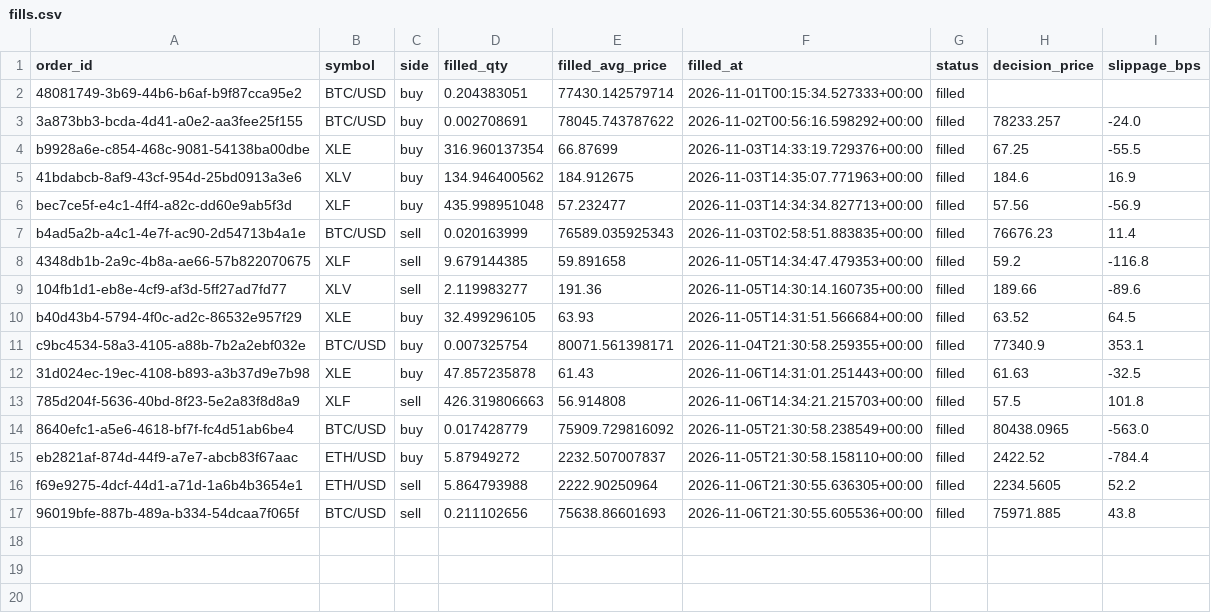
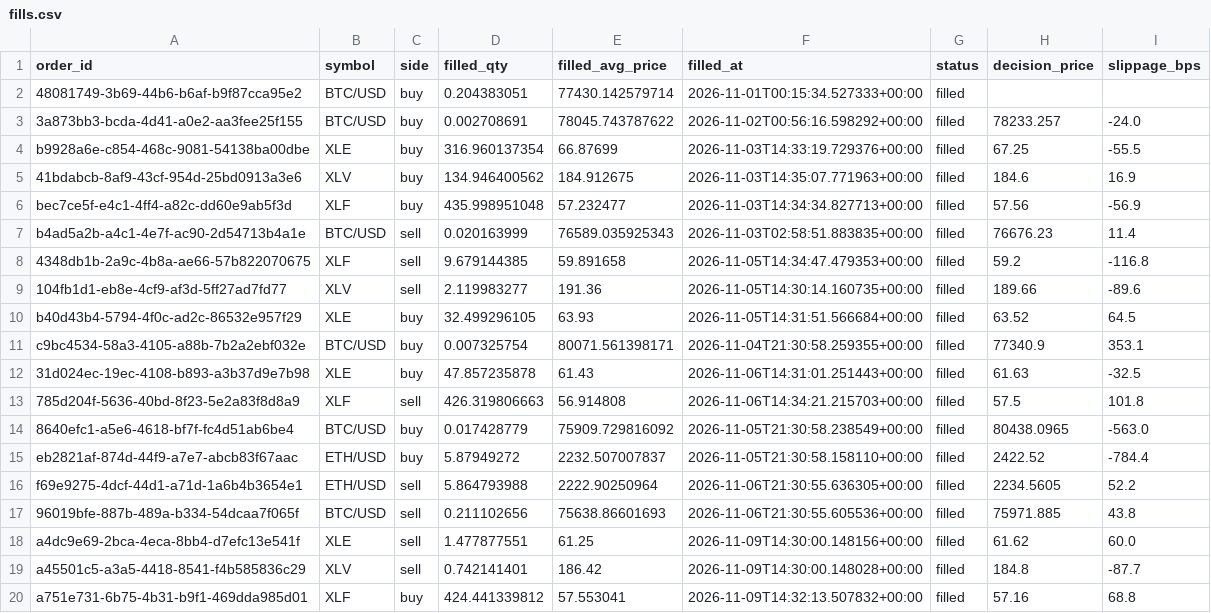
Before and after one commit to zkp6c4vr89-coder/Moola, a CSV file: logs/fills.csv, drawn as a sheet; the diff names each change by its address in the sheet, - before the commit and + after, or states it on an @@ line.

```diff
--- a/logs/fills.csv
+++ b/logs/fills.csv
+row 18: a4dc9e69-2bca-4eca-8bb4-d7efc13e541f | XLE | sell | 1.477877551 | 61.25 | 2026-11-09T14:30:00.148156+00:00 | filled | 61.62 | 60.0
+row 19: a45501c5-a3a5-4418-8541-f4b585836c29 | XLV | sell | 0.742141401 | 186.42 | 2026-11-09T14:30:00.148028+00:00 | filled | 184.8 | -87.7
+row 20: a751e731-6b75-4b31-b9f1-469dda985d01 | XLF | buy | 424.441339812 | 57.553041 | 2026-11-09T14:32:13.507832+00:00 | filled | 57.16 | 68.8
```
Also changed, not shown: logs/equity.csv, logs/positions.csv, 4 other files.
